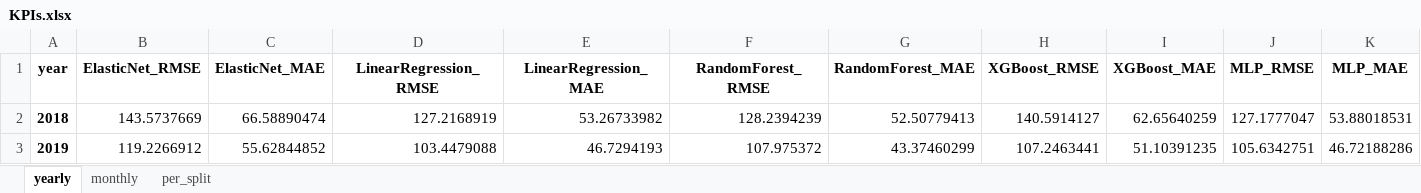
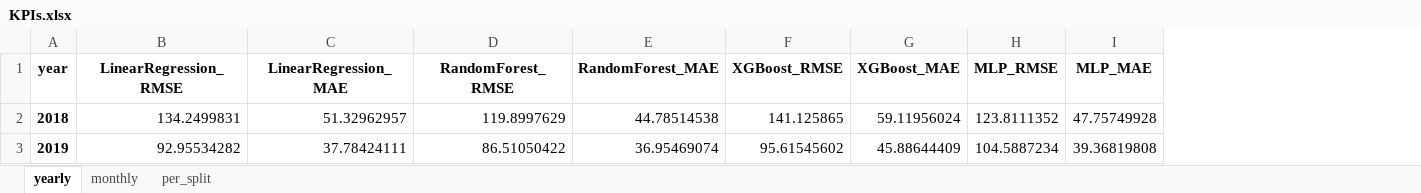
Before and after one commit to Lahdhirim/ML-sales-prediction-tool, an Excel workbook: data/output/KPIs.xlsx, sheet yearly, drawn as a sheet; values as stored, in another font and other column widths than the file's, no borders; removed rows and columns are numbered as before the commit, all else as after; the diff names each change by its address in the sheet, - before the commit and + after, or states it on an @@ line.

```diff
--- a/data/output/KPIs.xlsx (sheet yearly)
+++ b/data/output/KPIs.xlsx (sheet yearly)
-column B (ElasticNet_RMSE), rows 2-3: 143.5737669 | 119.2266912
-column C (ElasticNet_MAE), rows 2-3: 66.58890474 | 55.62844852
-B2 (LinearRegression_RMSE): 127.2168919
+B2 (LinearRegression_RMSE): 134.2499831
-C2 (LinearRegression_MAE): 53.26733982
+C2 (LinearRegression_MAE): 51.32962957
-D2 (RandomForest_RMSE): 128.2394239
+D2 (RandomForest_RMSE): 119.8997629
-E2 (RandomForest_MAE): 52.50779413
+E2 (RandomForest_MAE): 44.78514538
-F2 (XGBoost_RMSE): 140.5914127
+F2 (XGBoost_RMSE): 141.125865
-G2 (XGBoost_MAE): 62.65640259
+G2 (XGBoost_MAE): 59.11956024
-H2 (MLP_RMSE): 127.1777047
+H2 (MLP_RMSE): 123.8111352
-I2 (MLP_MAE): 53.88018531
+I2 (MLP_MAE): 47.75749928
-B3 (LinearRegression_RMSE): 103.4479088
+B3 (LinearRegression_RMSE): 92.95534282
-C3 (LinearRegression_MAE): 46.7294193
+C3 (LinearRegression_MAE): 37.78424111
-D3 (RandomForest_RMSE): 107.975372
+D3 (RandomForest_RMSE): 86.51050422
-E3 (RandomForest_MAE): 43.37460299
+E3 (RandomForest_MAE): 36.95469074
-F3 (XGBoost_RMSE): 107.2463441
+F3 (XGBoost_RMSE): 95.61545602
-G3 (XGBoost_MAE): 51.10391235
+G3 (XGBoost_MAE): 45.88644409
-H3 (MLP_RMSE): 105.6342751
+H3 (MLP_RMSE): 104.5887234
-I3 (MLP_MAE): 46.72188286
+I3 (MLP_MAE): 39.36819808
```
Also changed, not shown: sheet monthly, sheet per_split, 6 other files.
